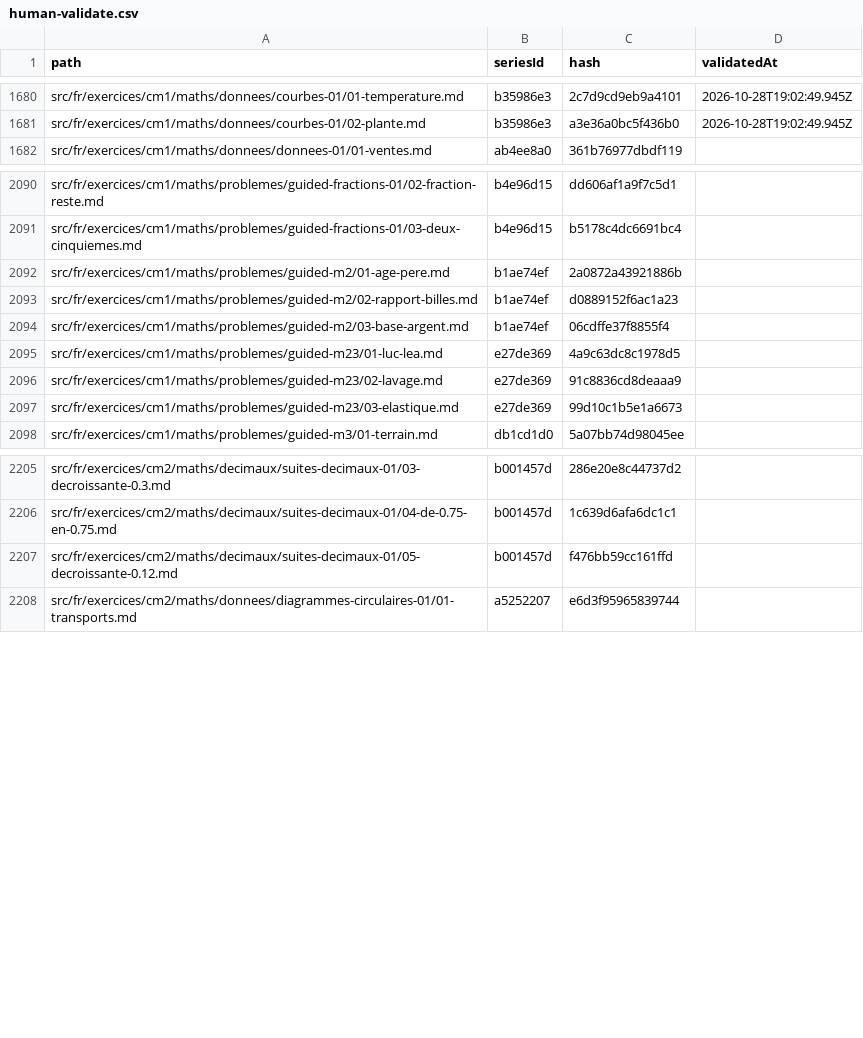
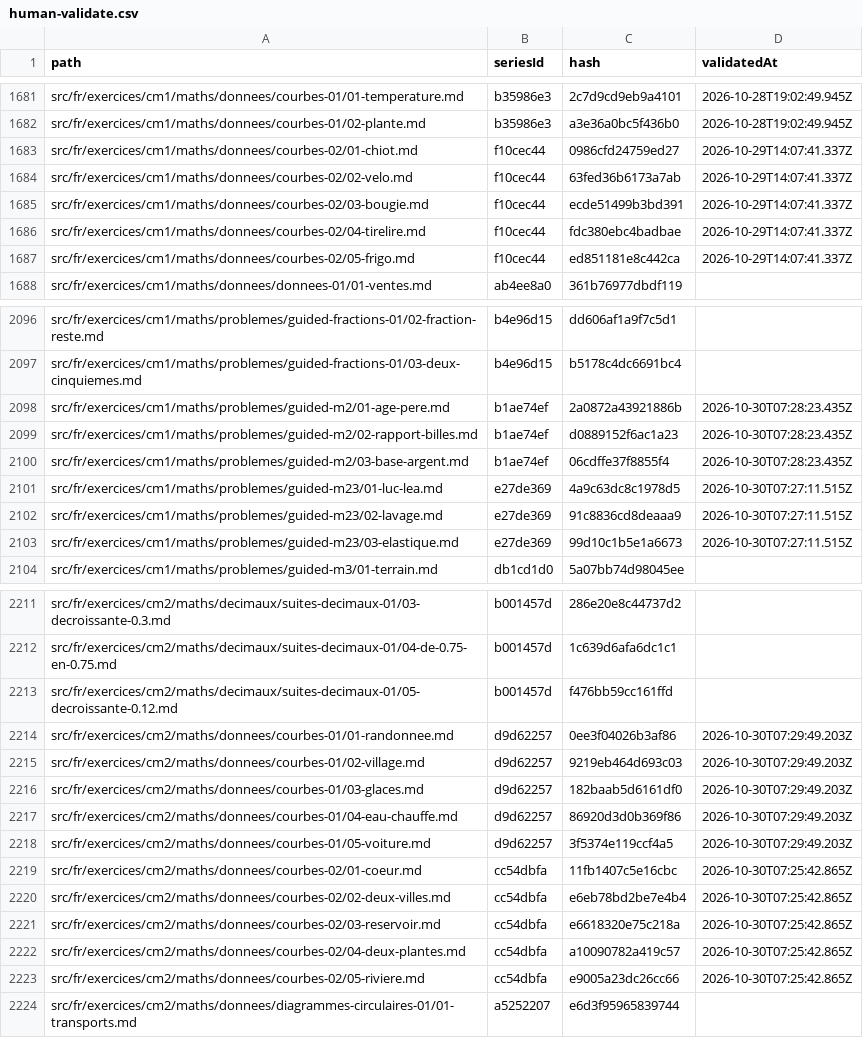
Before and after one commit to davidmarcombes/cahier-melimee, a CSV file: reports/human-validate.csv, drawn as a sheet; only a part is shown, gaps mark what is left out; the diff covers the shown part only.

```diff
--- a/reports/human-validate.csv
+++ b/reports/human-validate.csv
@@ -1681,2 +1682,7 @@ src/fr/exercices/cm1/maths/donnees/courbes-01/01-temperature.md,b35986e3,2c7d9cd
 src/fr/exercices/cm1/maths/donnees/courbes-01/02-plante.md,b35986e3,a3e36a0bc5f436b0,2026-10-28T19:02:49.945Z
+src/fr/exercices/cm1/maths/donnees/courbes-02/01-chiot.md,f10cec44,0986cfd24759ed27,2026-10-29T14:07:41.337Z
+src/fr/exercices/cm1/maths/donnees/courbes-02/02-velo.md,f10cec44,63fed36b6173a7ab,2026-10-29T14:07:41.337Z
+src/fr/exercices/cm1/maths/donnees/courbes-02/03-bougie.md,f10cec44,ecde51499b3bd391,2026-10-29T14:07:41.337Z
+src/fr/exercices/cm1/maths/donnees/courbes-02/04-tirelire.md,f10cec44,fdc380ebc4badbae,2026-10-29T14:07:41.337Z
+src/fr/exercices/cm1/maths/donnees/courbes-02/05-frigo.md,f10cec44,ed851181e8c442ca,2026-10-29T14:07:41.337Z
 src/fr/exercices/cm1/maths/donnees/donnees-01/01-ventes.md,ab4ee8a0,361b76977dbdf119,
@@ -2091,8 +2097,8 @@ src/fr/exercices/cm1/maths/problemes/guided-fractions-01/02-fraction-reste.md,b4
 src/fr/exercices/cm1/maths/problemes/guided-fractions-01/03-deux-cinquiemes.md,b4e96d15,b5178c4dc6691bc4,
-src/fr/exercices/cm1/maths/problemes/guided-m2/01-age-pere.md,b1ae74ef,2a0872a43921886b,
-src/fr/exercices/cm1/maths/problemes/guided-m2/02-rapport-billes.md,b1ae74ef,d0889152f6ac1a23,
-src/fr/exercices/cm1/maths/problemes/guided-m2/03-base-argent.md,b1ae74ef,06cdffe37f8855f4,
-src/fr/exercices/cm1/maths/problemes/guided-m23/01-luc-lea.md,e27de369,4a9c63dc8c1978d5,
-src/fr/exercices/cm1/maths/problemes/guided-m23/02-lavage.md,e27de369,91c8836cd8deaaa9,
-src/fr/exercices/cm1/maths/problemes/guided-m23/03-elastique.md,e27de369,99d10c1b5e1a6673,
+src/fr/exercices/cm1/maths/problemes/guided-m2/01-age-pere.md,b1ae74ef,2a0872a43921886b,2026-10-30T07:28:23.435Z
+src/fr/exercices/cm1/maths/problemes/guided-m2/02-rapport-billes.md,b1ae74ef,d0889152f6ac1a23,2026-10-30T07:28:23.435Z
+src/fr/exercices/cm1/maths/problemes/guided-m2/03-base-argent.md,b1ae74ef,06cdffe37f8855f4,2026-10-30T07:28:23.435Z
+src/fr/exercices/cm1/maths/problemes/guided-m23/01-luc-lea.md,e27de369,4a9c63dc8c1978d5,2026-10-30T07:27:11.515Z
+src/fr/exercices/cm1/maths/problemes/guided-m23/02-lavage.md,e27de369,91c8836cd8deaaa9,2026-10-30T07:27:11.515Z
+src/fr/exercices/cm1/maths/problemes/guided-m23/03-elastique.md,e27de369,99d10c1b5e1a6673,2026-10-30T07:27:11.515Z
 src/fr/exercices/cm1/maths/problemes/guided-m3/01-terrain.md,db1cd1d0,5a07bb74d98045ee,
@@ -2207,2 +2213,12 @@ src/fr/exercices/cm2/maths/decimaux/suites-decimaux-01/04-de-0.75-en-0.75.md,b00
 src/fr/exercices/cm2/maths/decimaux/suites-decimaux-01/05-decroissante-0.12.md,b001457d,f476bb59cc161ffd,
+src/fr/exercices/cm2/maths/donnees/courbes-01/01-randonnee.md,d9d62257,0ee3f04026b3af86,2026-10-30T07:29:49.203Z
+src/fr/exercices/cm2/maths/donnees/courbes-01/02-village.md,d9d62257,9219eb464d693c03,2026-10-30T07:29:49.203Z
+src/fr/exercices/cm2/maths/donnees/courbes-01/03-glaces.md,d9d62257,182baab5d6161df0,2026-10-30T07:29:49.203Z
+src/fr/exercices/cm2/maths/donnees/courbes-01/04-eau-chauffe.md,d9d62257,86920d3d0b369f86,2026-10-30T07:29:49.203Z
+src/fr/exercices/cm2/maths/donnees/courbes-01/05-voiture.md,d9d62257,3f5374e119ccf4a5,2026-10-30T07:29:49.203Z
+src/fr/exercices/cm2/maths/donnees/courbes-02/01-coeur.md,cc54dbfa,11fb1407c5e16cbc,2026-10-30T07:25:42.865Z
+src/fr/exercices/cm2/maths/donnees/courbes-02/02-deux-villes.md,cc54dbfa,e6eb78bd2be7e4b4,2026-10-30T07:25:42.865Z
+src/fr/exercices/cm2/maths/donnees/courbes-02/03-reservoir.md,cc54dbfa,e6618320e75c218a,2026-10-30T07:25:42.865Z
+src/fr/exercices/cm2/maths/donnees/courbes-02/04-deux-plantes.md,cc54dbfa,a10090782a419c57,2026-10-30T07:25:42.865Z
+src/fr/exercices/cm2/maths/donnees/courbes-02/05-riviere.md,cc54dbfa,e9005a23dc26cc66,2026-10-30T07:25:42.865Z
 src/fr/exercices/cm2/maths/donnees/diagrammes-circulaires-01/01-transports.md,a5252207,e6d3f95965839744,
```
Also changed, not shown: 1 added row and 17 edited cells elsewhere in this file, 5 other files.
